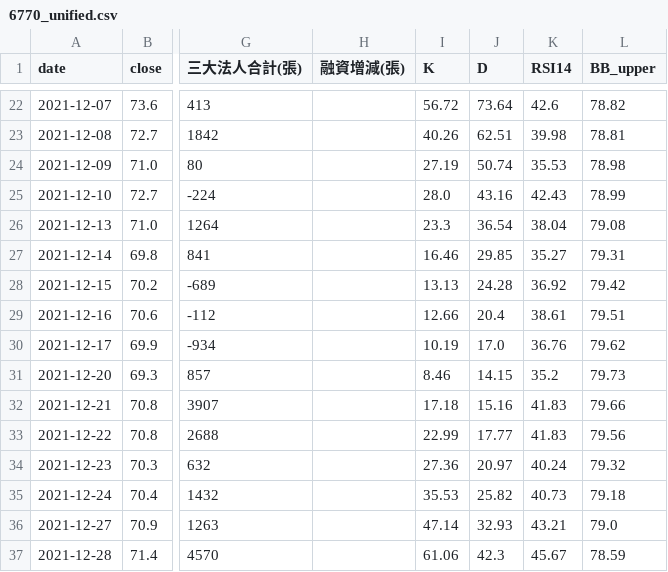
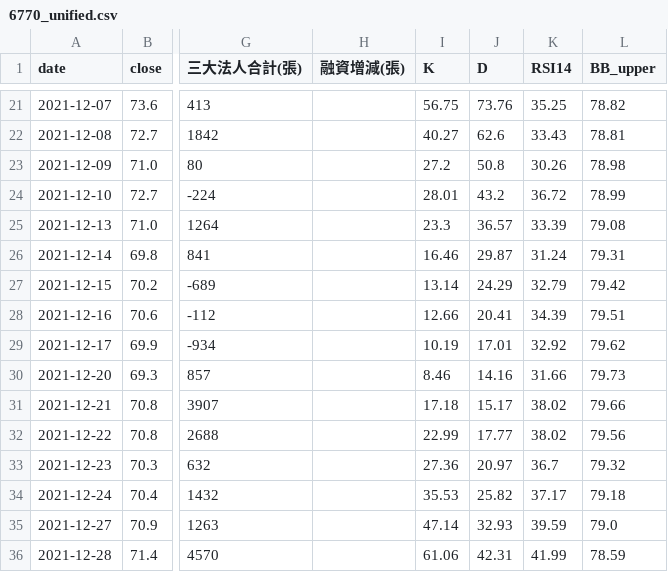
Before and after one commit to wjstudio1030/AI_Stock_Project_V3, a CSV file: docs/data/6770_unified.csv, drawn as a sheet; only a part is shown, gaps mark what is left out; addresses are those after the commit; the diff covers the shown part only; the diff names each change by its address in the sheet, - before the commit and + after, or states it on an @@ line.

```diff
--- a/docs/data/6770_unified.csv
+++ b/docs/data/6770_unified.csv
-I21 (K): 56.72
+I21 (K): 56.75
-J21 (D): 73.64
+J21 (D): 73.76
-K21 (RSI14): 42.6
+K21 (RSI14): 35.25
-I22 (K): 40.26
+I22 (K): 40.27
-J22 (D): 62.51
+J22 (D): 62.6
-K22 (RSI14): 39.98
+K22 (RSI14): 33.43
-I23 (K): 27.19
+I23 (K): 27.2
-J23 (D): 50.74
+J23 (D): 50.8
-K23 (RSI14): 35.53
+K23 (RSI14): 30.26
-I24 (K): 28.0
+I24 (K): 28.01
-J24 (D): 43.16
+J24 (D): 43.2
-K24 (RSI14): 42.43
+K24 (RSI14): 36.72
-J25 (D): 36.54
+J25 (D): 36.57
-K25 (RSI14): 38.04
+K25 (RSI14): 33.39
-J26 (D): 29.85
+J26 (D): 29.87
-K26 (RSI14): 35.27
+K26 (RSI14): 31.24
-I27 (K): 13.13
+I27 (K): 13.14
-J27 (D): 24.28
+J27 (D): 24.29
-K27 (RSI14): 36.92
+K27 (RSI14): 32.79
-J28 (D): 20.4
+J28 (D): 20.41
-K28 (RSI14): 38.61
+K28 (RSI14): 34.39
-J29 (D): 17.0
+J29 (D): 17.01
-K29 (RSI14): 36.76
+K29 (RSI14): 32.92
-J30 (D): 14.15
+J30 (D): 14.16
-K30 (RSI14): 35.2
+K30 (RSI14): 31.66
-J31 (D): 15.16
+J31 (D): 15.17
-K31:K32 (RSI14): 41.83
+K31:K32 (RSI14): 38.02
-K33 (RSI14): 40.24
+K33 (RSI14): 36.7
-K34 (RSI14): 40.73
+K34 (RSI14): 37.17
-K35 (RSI14): 43.21
+K35 (RSI14): 39.59
-J36 (D): 42.3
+J36 (D): 42.31
-K36 (RSI14): 45.67
+K36 (RSI14): 41.99
```
Also changed, not shown: 1 added row, 1 removed row and 128 edited cells elsewhere in this file, docs/data/2337_unified.csv, docs/data/2344_unified.csv, 57 other files.
